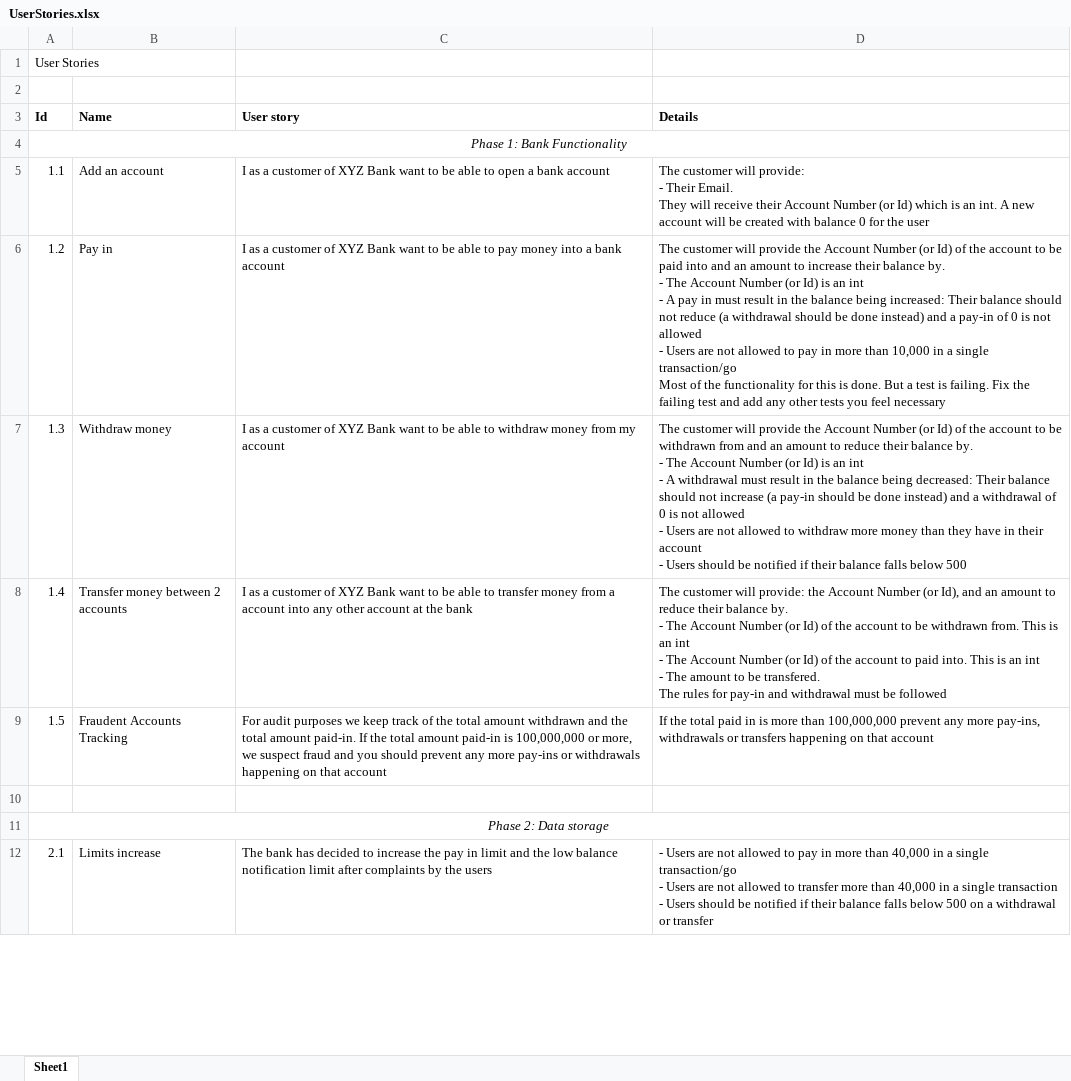
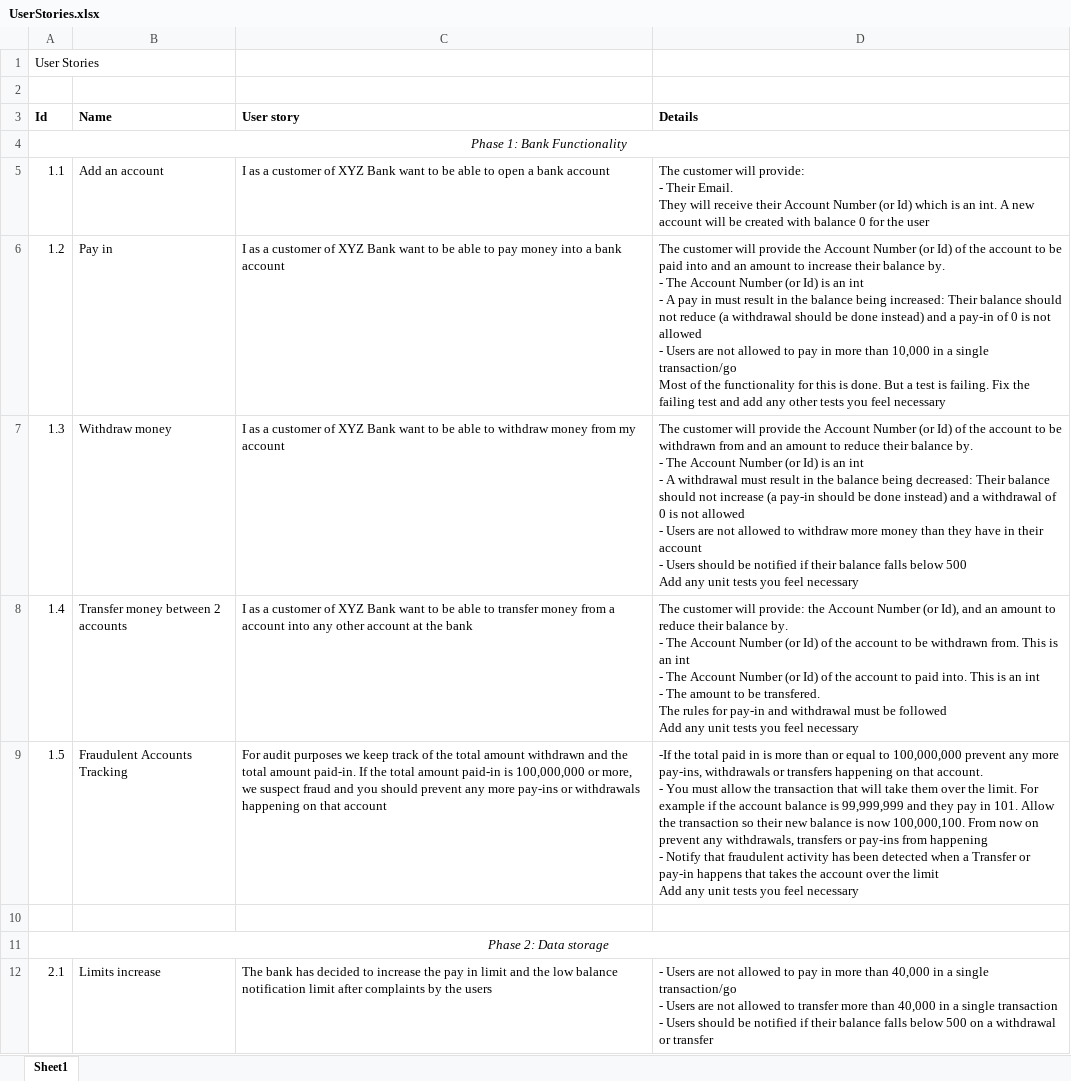
Before and after one commit to changetocoding/BankAccountStartProject, an Excel workbook: UserStories.xlsx, sheet Sheet1, drawn as a sheet; only a part is shown; values as stored, in another font and other column widths than the file's, no borders; ↵ is a line break in a cell; the diff covers the shown part only; the diff names each change by its address in the sheet, - before the commit and + after, or states it on an @@ line.

```diff
--- a/UserStories.xlsx (sheet Sheet1)
+++ b/UserStories.xlsx (sheet Sheet1)
-D7 (Details): …below 500
+D7 (Details): …below 500 ↵ Add any unit tests you feel necessary
-D8 (Details): …be followed
+D8 (Details): …be followed ↵ Add any unit tests you feel necessary
-B9 (Name): Fraudent Accounts Tracking
+B9 (Name): Fraudulent Accounts Tracking
-D9 (Details): If the total paid in is more than 100,000,000 prevent any more pay-ins, withdrawals or transfers happening on that account
+D9 (Details): -If the total paid in is more than or equal to 100,000,000 prevent any more pay-ins, withdrawals or transfers happening on that account. ↵ - You must allow the transaction that will take them over the limit. For example if the account balance is 99,999,999 and they pay in 101. Allow the transaction so their new balance is now 100,000,100. From now on prevent any withdrawals, transfers or pay-ins from happening ↵ - Notify that fraudulent activity has been detected when a Transfer or pay-in happens that takes the account over the limit ↵ Add any unit tests you feel necessary
```
Also changed, not shown: 1 added row and 1 edited cell elsewhere in this sheet, 1 other file.
